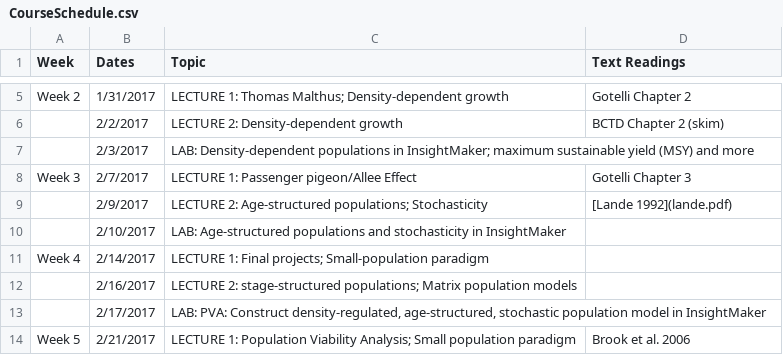
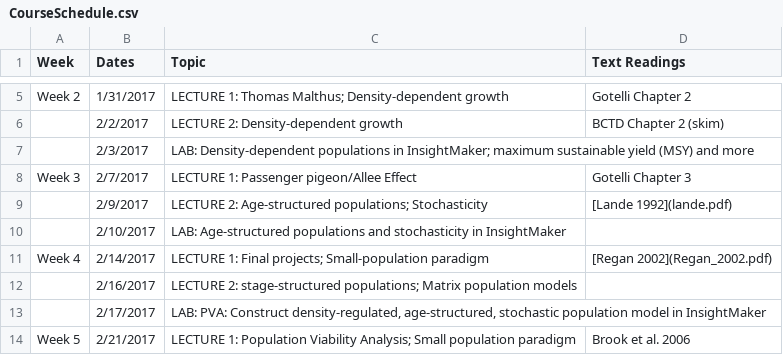
Before and after one commit to kevintshoemaker/NRES-470, a CSV file: CourseSchedule.csv, drawn as a sheet; only a part is shown, gaps mark what is left out.

```diff
--- a/CourseSchedule.csv
+++ b/CourseSchedule.csv
@@ -10,3 +10,3 @@ Week 3,2/7/2017,LECTURE 1: Passenger pigeon/Allee Effect,Gotelli Chapter 3
 ,2/10/2017,LAB: Age-structured populations and stochasticity in InsightMaker,
-Week 4,2/14/2017,LECTURE 1: Final projects; Small-population paradigm,
+Week 4,2/14/2017,LECTURE 1: Final projects; Small-population paradigm,[Regan 2002](Regan_2002.pdf)
 ,2/16/2017,LECTURE 2: stage-structured populations; Matrix population models,
```
Also changed, not shown: 3 other files.
